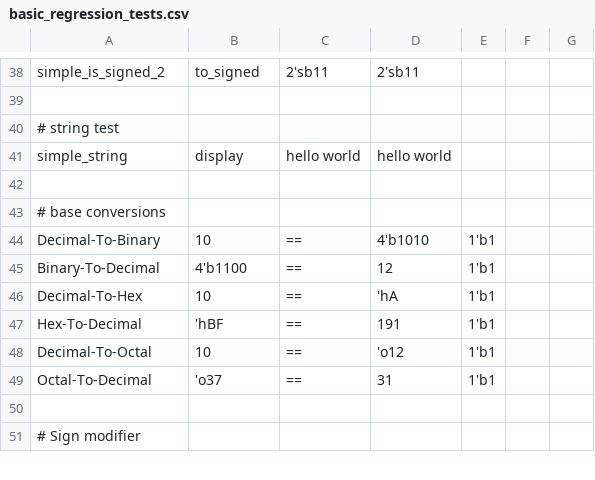
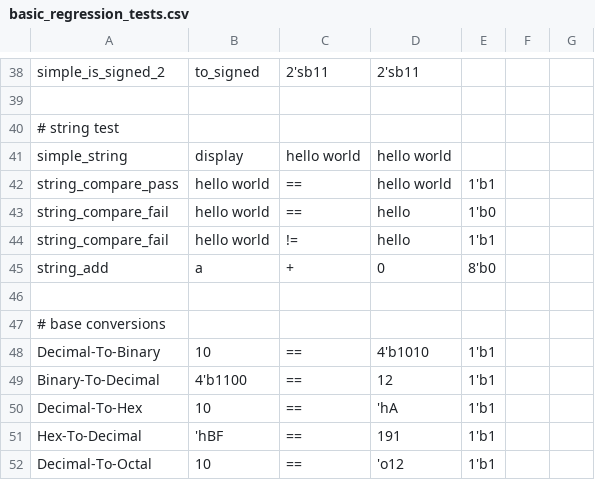
Before and after one commit to verilog-to-routing/vtr-verilog-to-routing, a CSV file: libs/librtlnumber/regression_tests/basic_regression_tests.csv, drawn as a sheet; only a part is shown, gaps mark what is left out; the shorter side is filled out with more unchanged rows; the diff names each change by its address in the sheet, - before the commit and + after, or states it on an @@ line.

Commit message:
add more string support

```diff
--- a/libs/librtlnumber/regression_tests/basic_regression_tests.csv
+++ b/libs/librtlnumber/regression_tests/basic_regression_tests.csv
+row 42: string_compare_pass | hello world | == | hello world | 1'b1
+row 43: string_compare_fail | hello world | == | hello | 1'b0
+row 44: string_compare_fail | hello world | != | hello | 1'b1
+row 45: string_add | a | + | 0 | 8'b0
```
